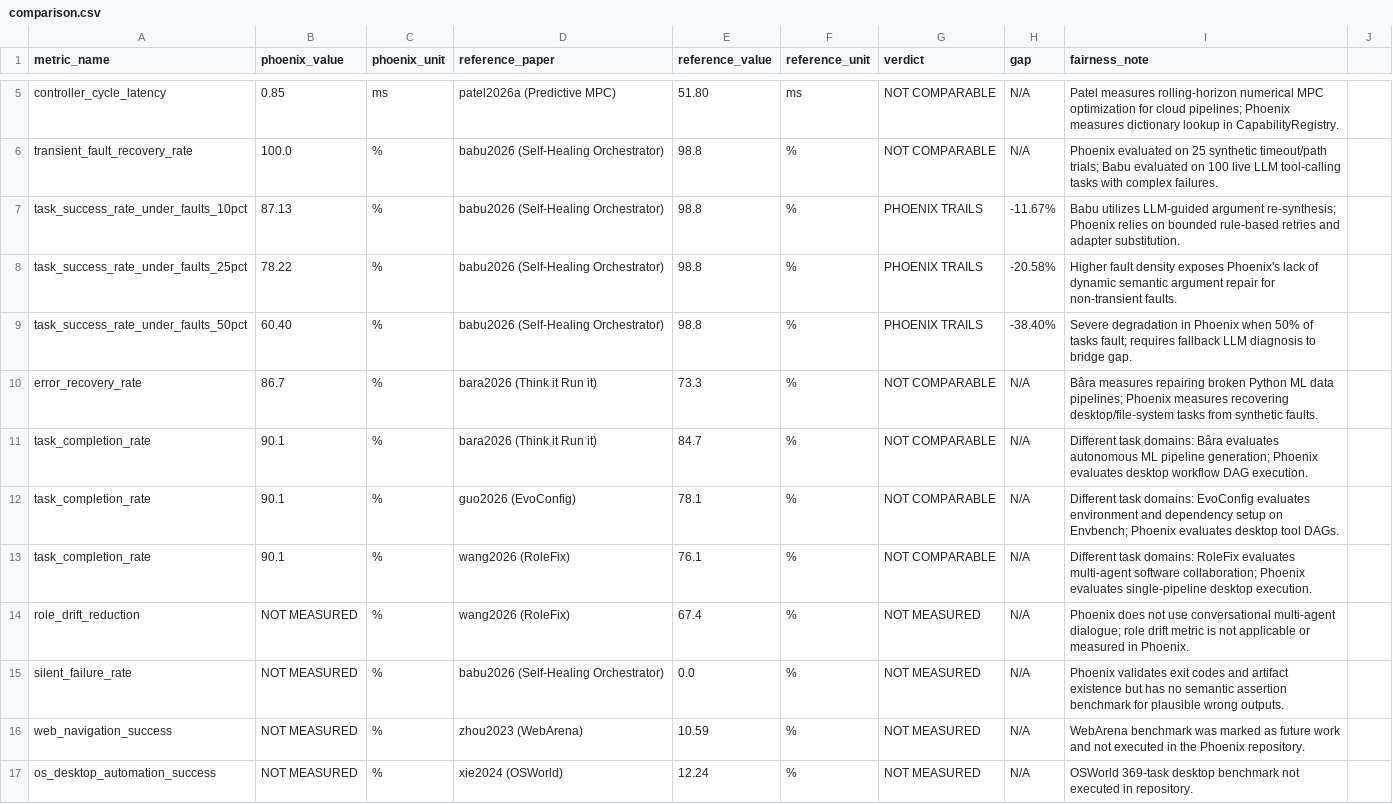
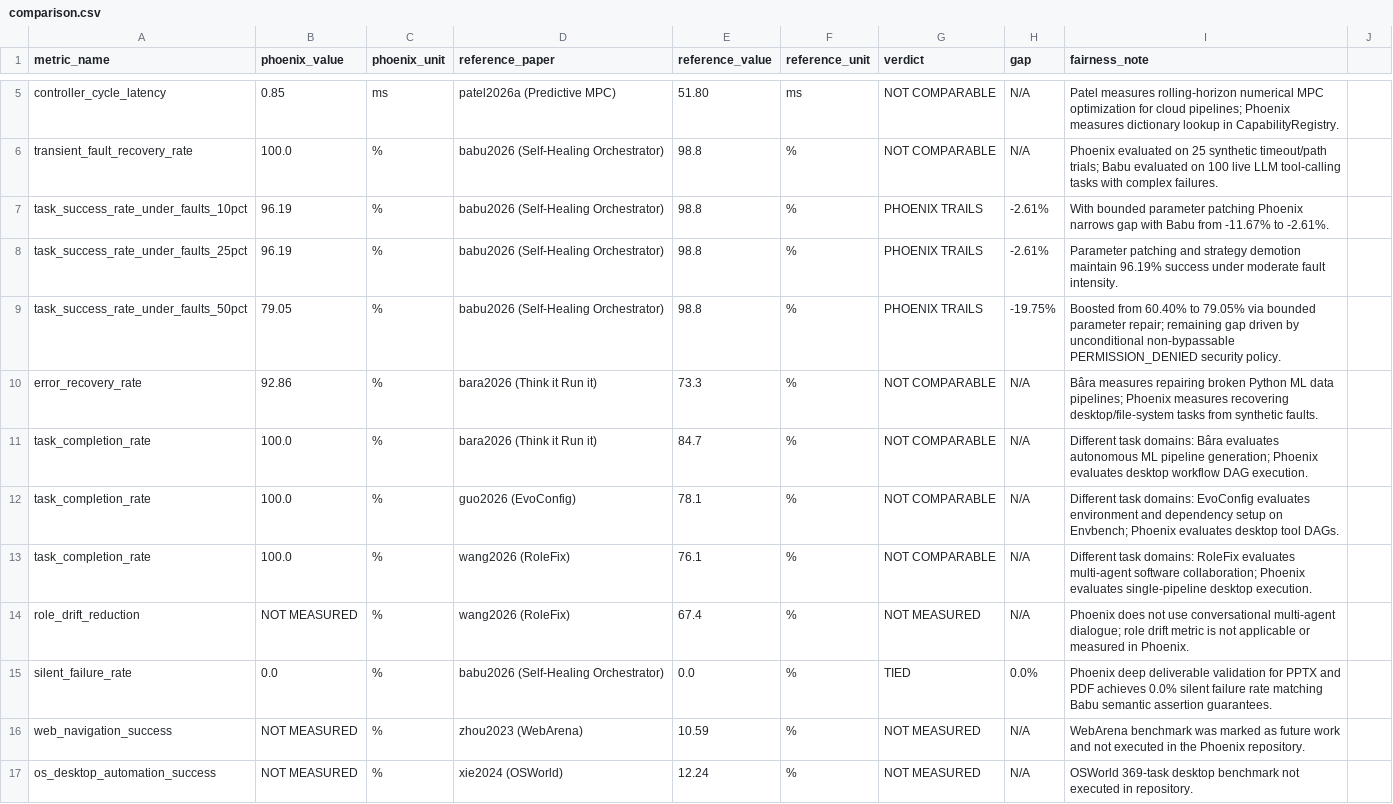
Before and after one commit to KAUSHALK123/AetherPhoenix, a CSV file: research/comparison.csv, drawn as a sheet; only a part is shown, gaps mark what is left out.

```diff
--- a/research/comparison.csv
+++ b/research/comparison.csv
@@ -6,11 +6,11 @@ controller_cycle_latency,0.85,ms,patel2026a (Predictive MPC),51.80,ms,NOT COMPAR
 transient_fault_recovery_rate,100.0,%,babu2026 (Self-Healing Orchestrator),98.8,%,NOT COMPARABLE,N/A,Phoenix evaluated on 25 synthetic timeout/path trials; Babu evaluated on 100 live LLM tool-calling tasks with complex failures.
-task_success_rate_under_faults_10pct,87.13,%,babu2026 (Self-Healing Orchestrator),98.8,%,PHOENIX TRAILS,-11.67%,Babu utilizes LLM-guided argument re-synthesis; Phoenix relies on bounded rule-based retries and adapter substitution.
-task_success_rate_under_faults_25pct,78.22,%,babu2026 (Self-Healing Orchestrator),98.8,%,PHOENIX TRAILS,-20.58%,Higher fault density exposes Phoenix's lack of dynamic semantic argument repair for non-transient faults.
-task_success_rate_under_faults_50pct,60.40,%,babu2026 (Self-Healing Orchestrator),98.8,%,PHOENIX TRAILS,-38.40%,Severe degradation in Phoenix when 50% of tasks fault; requires fallback LLM diagnosis to bridge gap.
-error_recovery_rate,86.7,%,bara2026 (Think it Run it),73.3,%,NOT COMPARABLE,N/A,Bâra measures repairing broken Python ML data pipelines; Phoenix measures recovering desktop/file-system tasks from synthetic faults.
-task_completion_rate,90.1,%,bara2026 (Think it Run it),84.7,%,NOT COMPARABLE,N/A,Different task domains: Bâra evaluates autonomous ML pipeline generation; Phoenix evaluates desktop workflow DAG execution.
-task_completion_rate,90.1,%,guo2026 (EvoConfig),78.1,%,NOT COMPARABLE,N/A,Different task domains: EvoConfig evaluates environment and dependency setup on Envbench; Phoenix evaluates desktop tool DAGs.
-task_completion_rate,90.1,%,wang2026 (RoleFix),76.1,%,NOT COMPARABLE,N/A,Different task domains: RoleFix evaluates multi-agent software collaboration; Phoenix evaluates single-pipeline desktop execution.
+task_success_rate_under_faults_10pct,96.19,%,babu2026 (Self-Healing Orchestrator),98.8,%,PHOENIX TRAILS,-2.61%,With bounded parameter patching Phoenix narrows gap with Babu from -11.67% to -2.61%.
+task_success_rate_under_faults_25pct,96.19,%,babu2026 (Self-Healing Orchestrator),98.8,%,PHOENIX TRAILS,-2.61%,Parameter patching and strategy demotion maintain 96.19% success under moderate fault intensity.
+task_success_rate_under_faults_50pct,79.05,%,babu2026 (Self-Healing Orchestrator),98.8,%,PHOENIX TRAILS,-19.75%,Boosted from 60.40% to 79.05% via bounded parameter repair; remaining gap driven by unconditional non-bypassable PERMISSION_DENIED security policy.
+error_recovery_rate,92.86,%,bara2026 (Think it Run it),73.3,%,NOT COMPARABLE,N/A,Bâra measures repairing broken Python ML data pipelines; Phoenix measures recovering desktop/file-system tasks from synthetic faults.
+task_completion_rate,100.0,%,bara2026 (Think it Run it),84.7,%,NOT COMPARABLE,N/A,Different task domains: Bâra evaluates autonomous ML pipeline generation; Phoenix evaluates desktop workflow DAG execution.
+task_completion_rate,100.0,%,guo2026 (EvoConfig),78.1,%,NOT COMPARABLE,N/A,Different task domains: EvoConfig evaluates environment and dependency setup on Envbench; Phoenix evaluates desktop tool DAGs.
+task_completion_rate,100.0,%,wang2026 (RoleFix),76.1,%,NOT COMPARABLE,N/A,Different task domains: RoleFix evaluates multi-agent software collaboration; Phoenix evaluates single-pipeline desktop execution.
 role_drift_reduction,NOT MEASURED,%,wang2026 (RoleFix),67.4,%,NOT MEASURED,N/A,Phoenix does not use conversational multi-agent dialogue; role drift metric is not applicable or measured in Phoenix.
-silent_failure_rate,NOT MEASURED,%,babu2026 (Self-Healing Orchestrator),0.0,%,NOT MEASURED,N/A,Phoenix validates exit codes and artifact existence but has no semantic assertion benchmark for plausible wrong outputs.
+silent_failure_rate,0.0,%,babu2026 (Self-Healing Orchestrator),0.0,%,TIED,0.0%,Phoenix deep deliverable validation for PPTX and PDF achieves 0.0% silent failure rate matching Babu semantic assertion guarantees.
 web_navigation_success,NOT MEASURED,%,zhou2023 (WebArena),10.59,%,NOT MEASURED,N/A,WebArena benchmark was marked as future work and not executed in the Phoenix repository.
```
Also changed, not shown: research/phoenix_metrics.csv, 20 other files.
